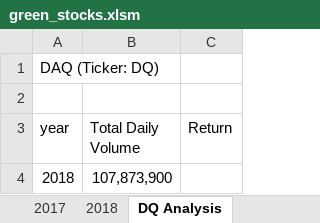
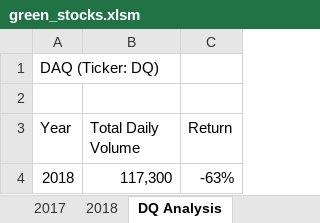
Before and after one commit to lidajav/stock-analysis, an Excel workbook: green_stocks.xlsm, sheet DQ Analysis, drawn as a sheet; values as stored, in another font and other column widths than the file's, no borders; the diff names each change by its address in the sheet, - before the commit and + after, or states it on an @@ line.

Commit message:
Final update-
Added the rate of closing prices for the year to see the return of stock 'DQ' and total volume for the year - 2008

```diff
--- a/green_stocks.xlsm (sheet DQ Analysis)
+++ b/green_stocks.xlsm (sheet DQ Analysis)
-A3: year
+A3: Year
-B4 (Total Daily Volume): 107,873,900
+B4 (Total Daily Volume): 117,300
-C4 (Return): (empty)
+C4 (Return): -63%
```
Also changed, not shown: sheet 2018.
